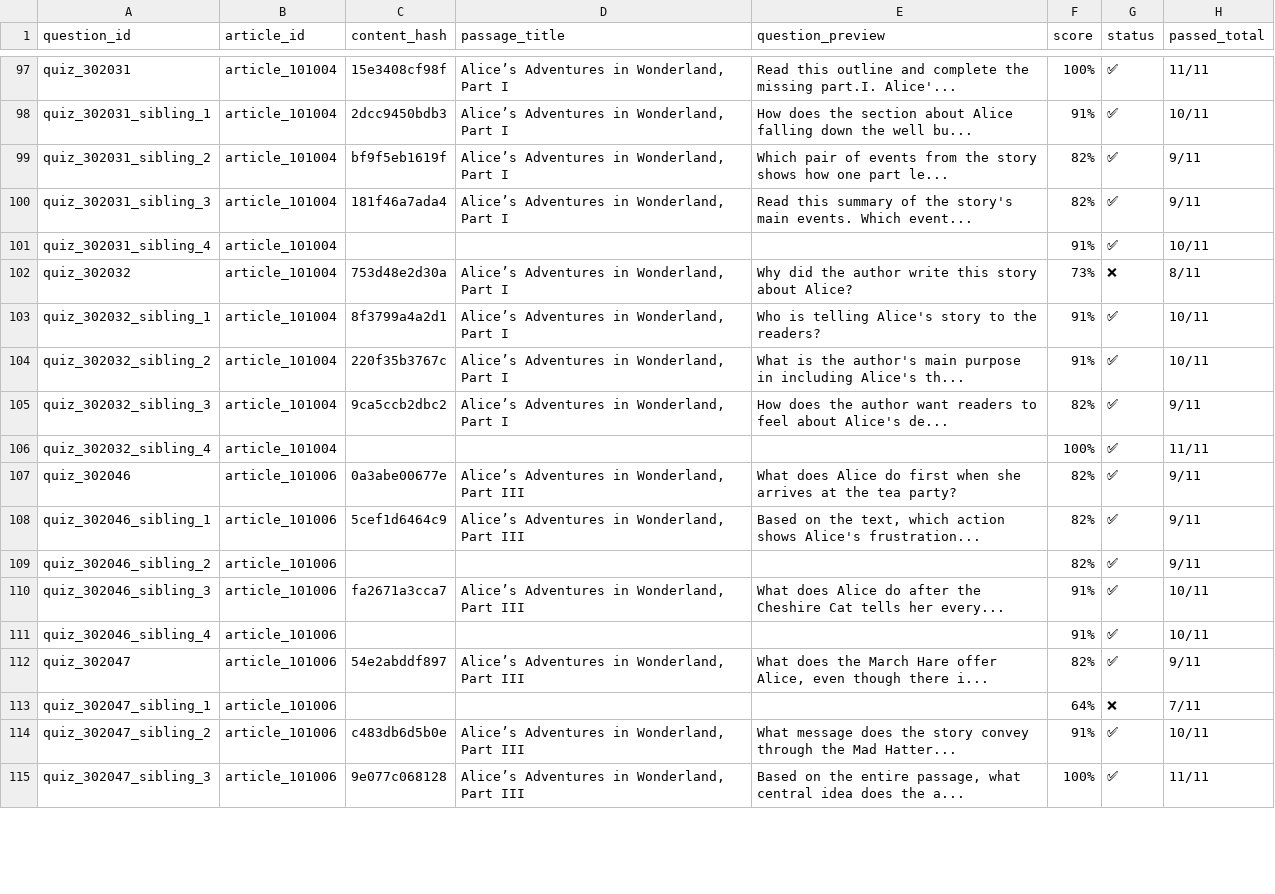
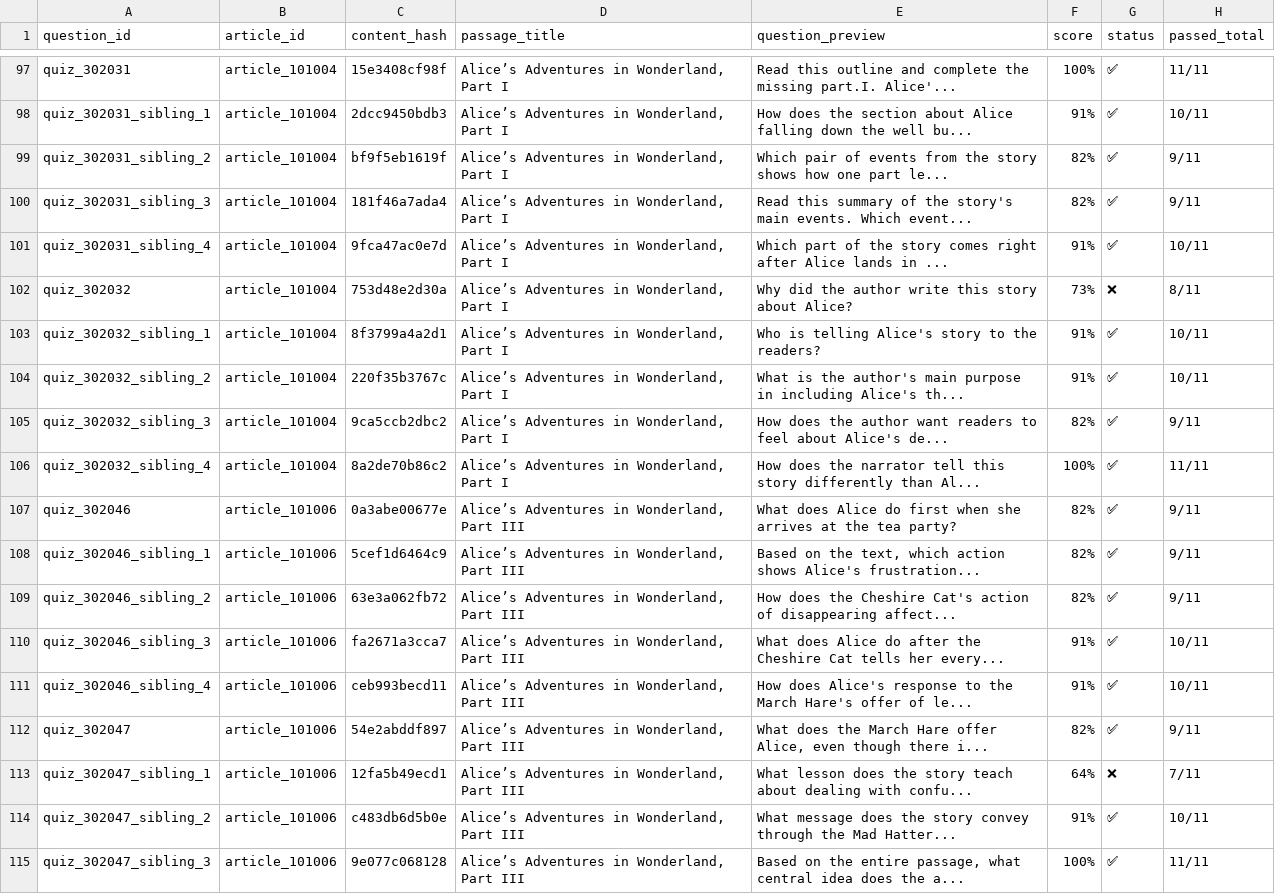
Before and after one commit to spolepaka/readventure, a CSV file: qb_extend_pipeline/outputs/qc_results/question_qc_merged_summary.csv, drawn as a sheet; only a part is shown, gaps mark what is left out; the diff covers the shown part only; the diff names each change by its address in the sheet, - before the commit and + after, or states it on an @@ line.

Commit message:
Fix metadata fields for regenerated questions
- Add content_hash, passage_title, question_preview to fix pipeline output
- Update existing QC results with missing metadata (37 questions)
- Import utility functions in fix_pipeline.py

```diff
--- a/qb_extend_pipeline/outputs/qc_results/question_qc_merged_summary.csv
+++ b/qb_extend_pipeline/outputs/qc_results/question_qc_merged_summary.csv
-C101 (content_hash): (empty)
+C101 (content_hash): 9fca47ac0e7d
-D101 (passage_title): (empty)
+D101 (passage_title): Alice’s Adventures in Wonderland, Part I
-E101 (question_preview): (empty)
+E101 (question_preview): Which part of the story comes right after Alice lands in ...
-C106 (content_hash): (empty)
+C106 (content_hash): 8a2de70b86c2
-D106 (passage_title): (empty)
+D106 (passage_title): Alice’s Adventures in Wonderland, Part I
-E106 (question_preview): (empty)
+E106 (question_preview): How does the narrator tell this story differently than Al...
-C109 (content_hash): (empty)
+C109 (content_hash): 63e3a062fb72
-D109 (passage_title): (empty)
+D109 (passage_title): Alice’s Adventures in Wonderland, Part III
-E109 (question_preview): (empty)
+E109 (question_preview): How does the Cheshire Cat's action of disappearing affect...
-C111 (content_hash): (empty)
+C111 (content_hash): ceb993becd11
-D111 (passage_title): (empty)
+D111 (passage_title): Alice’s Adventures in Wonderland, Part III
-E111 (question_preview): (empty)
+E111 (question_preview): How does Alice's response to the March Hare's offer of le...
-C113 (content_hash): (empty)
+C113 (content_hash): 12fa5b49ecd1
-D113 (passage_title): (empty)
+D113 (passage_title): Alice’s Adventures in Wonderland, Part III
-E113 (question_preview): (empty)
+E113 (question_preview): What lesson does the story teach about dealing with confu...
```
Also changed, not shown: 96 edited cells elsewhere in this file, 2 other files.
